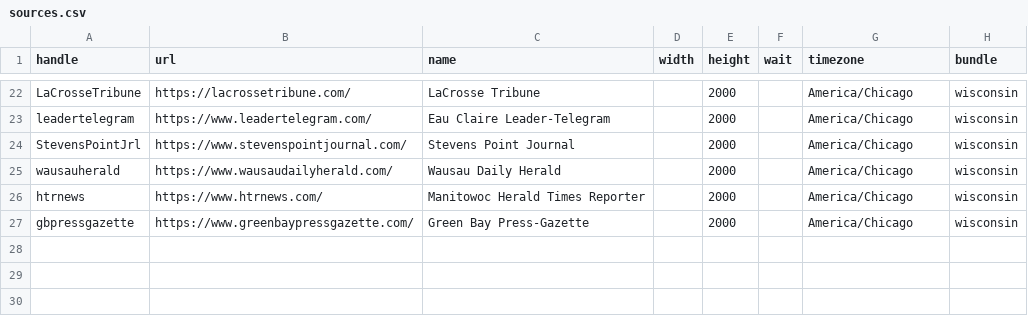
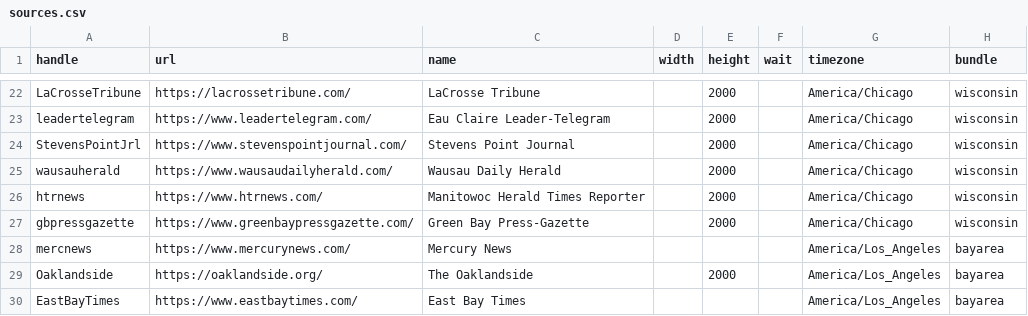
Before and after one commit to simonw/news-homepages, a CSV file: sources.csv, drawn as a sheet; only a part is shown, gaps mark what is left out.

Commit message:
added bay area websites mercury news, oaklandside and east bay times

```diff
--- a/sources.csv
+++ b/sources.csv
@@ -27 +27,4 @@ htrnews,https://www.htrnews.com/,Manitowoc Herald Times Reporter,,2000,,America/
 gbpressgazette,https://www.greenbaypressgazette.com/,Green Bay Press-Gazette,,2000,,America/Chicago,wisconsin
+mercnews,https://www.mercurynews.com/,Mercury News,,,,America/Los_Angeles,bayarea
+Oaklandside,https://oaklandside.org/,The Oaklandside,,2000,,America/Los_Angeles,bayarea
+EastBayTimes,https://www.eastbaytimes.com/,East Bay Times,,,,America/Los_Angeles,bayarea
```
Also changed, not shown: 1 other file.
